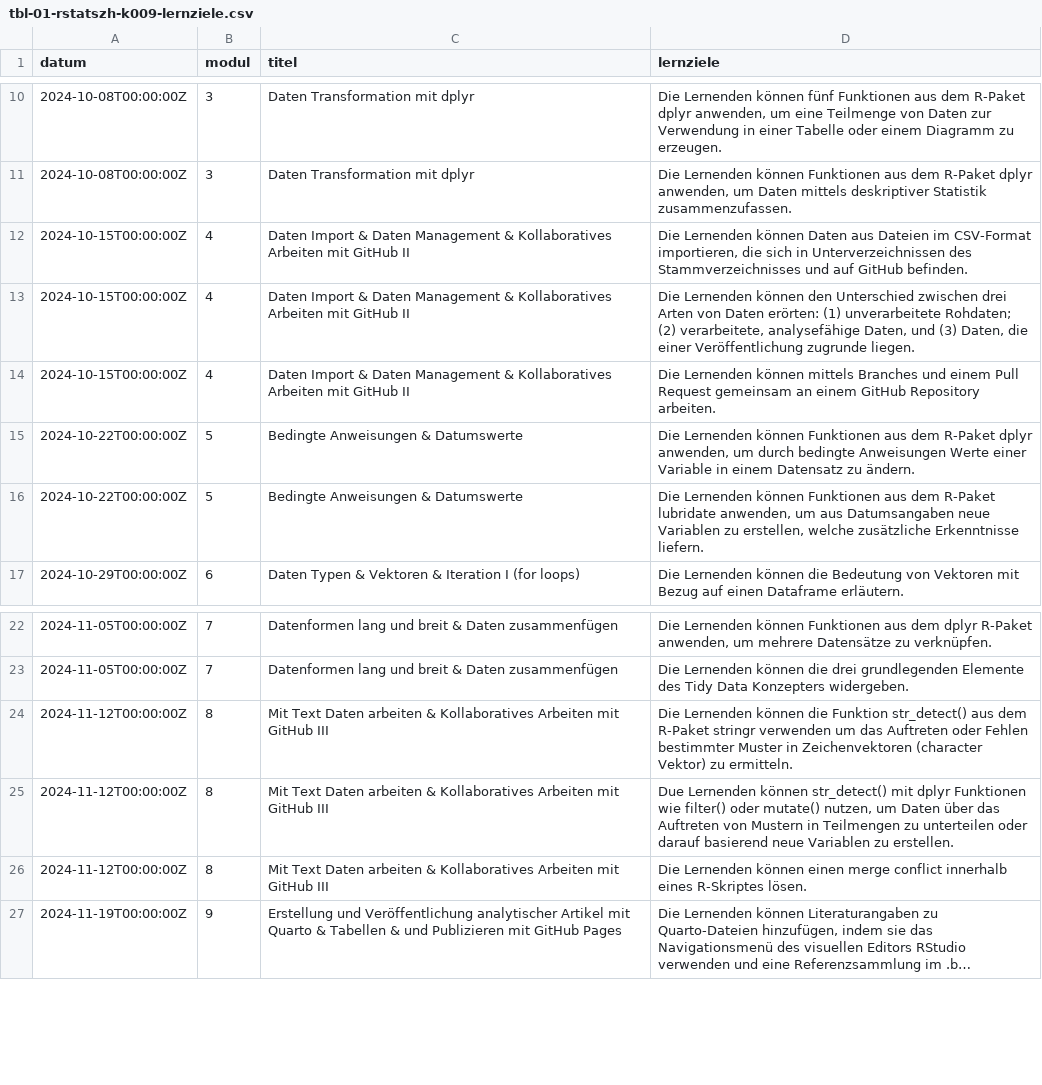
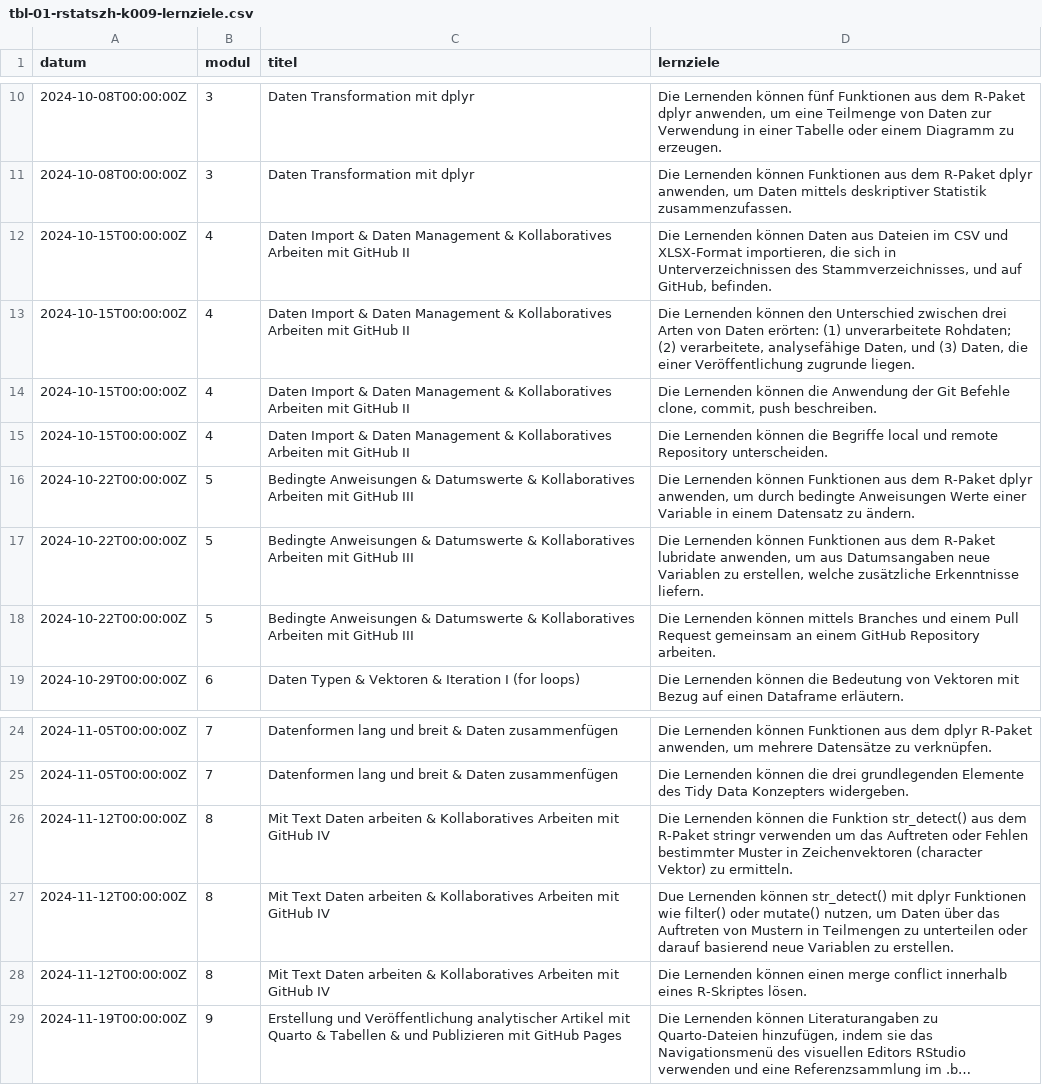
Before and after one commit to rstatszh-k011/website, a CSV file: data/tbl-01-rstatszh-k009-lernziele.csv, drawn as a sheet; only a part is shown, gaps mark what is left out; long unchanged cells end in …; addresses are those after the commit; the diff names each change by its address in the sheet, - before the commit and + after, or states it on an @@ line.

Commit message:
Lernziele anpassen

```diff
--- a/data/tbl-01-rstatszh-k009-lernziele.csv
+++ b/data/tbl-01-rstatszh-k009-lernziele.csv
-D12 (lernziele): …Dateien im CSV-Format importieren, die sich in Unterverzeichnissen des Stammverzeichnisses und auf GitHub befinden.
+D12 (lernziele): …Dateien im CSV und XLSX-Format importieren, die sich in Unterverzeichnissen des Stammverzeichnisses, und auf GitHub, befinden.
+row 14: 2024-10-15T00:00:00Z | 4 | Daten Import & Daten Management & Kollaboratives Arbeiten mit GitHub II | Die Lernenden können die Anwendung der Git Befehle clone, commit, push beschreiben.
-D15 (lernziele): …Lernenden können mittels Branches und einem Pull Request gemeinsam an einem GitHub Repository arbeiten.
+D15 (lernziele): …Lernenden können die Begriffe local und remote Repository unterscheiden.
-C16:C17 (titel): …& Datumswerte
+C16:C17 (titel): …& Datumswerte & Kollaboratives Arbeiten mit GitHub III
+row 18: 2024-10-22T00:00:00Z | 5 | Bedingte Anweisungen & Datumswerte & Kollaboratives Arbeiten mit GitHub III | Die Lernenden können mittels Branches und einem Pull Request gemeinsam an einem GitHub Repository arbeiten.
-C26:C28 (titel): …mit GitHub III
+C26:C28 (titel): …mit GitHub IV
```
Also changed, not shown: data/tbl-00-rstatszh-k009-kursplan.csv, 1 other file.
